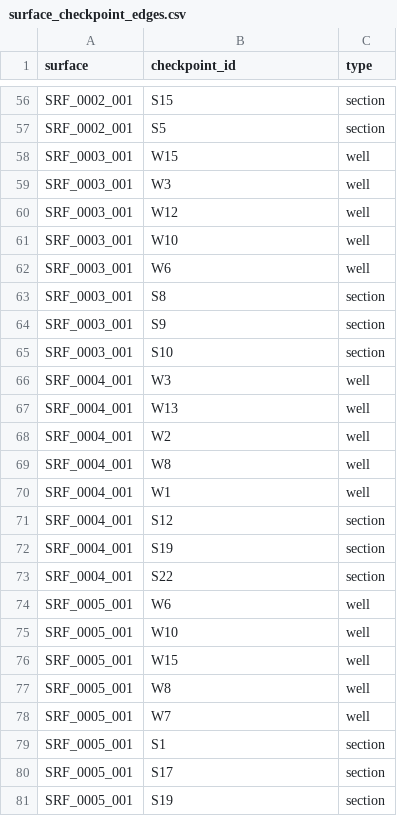
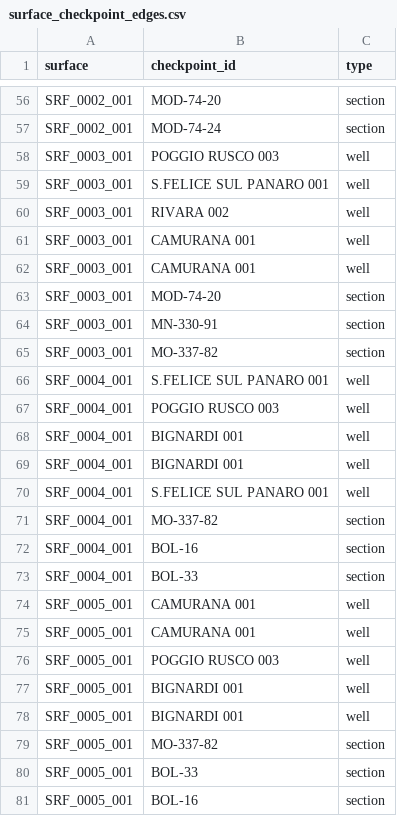
Before and after one commit to BaterHub/GeoSurface_Accuracy, a CSV file: working_files_folder/surface_checkpoint_edges.csv, drawn as a sheet; only a part is shown, gaps mark what is left out; the diff covers the shown part only; the diff names each change by its address in the sheet, - before the commit and + after, or states it on an @@ line.

Commit message:
Hide checkpoint plots in IDW map and update mapping files

```diff
--- a/working_files_folder/surface_checkpoint_edges.csv
+++ b/working_files_folder/surface_checkpoint_edges.csv
-B56 (checkpoint_id): S15
+B56 (checkpoint_id): MOD-74-20
-B57 (checkpoint_id): S5
+B57 (checkpoint_id): MOD-74-24
-B58 (checkpoint_id): W15
+B58 (checkpoint_id): POGGIO RUSCO 003
-B59 (checkpoint_id): W3
+B59 (checkpoint_id): S.FELICE SUL PANARO 001
-B60 (checkpoint_id): W12
+B60 (checkpoint_id): RIVARA 002
-B61 (checkpoint_id): W10
+B61 (checkpoint_id): CAMURANA 001
-B62 (checkpoint_id): W6
+B62 (checkpoint_id): CAMURANA 001
-B63 (checkpoint_id): S8
+B63 (checkpoint_id): MOD-74-20
-B64 (checkpoint_id): S9
+B64 (checkpoint_id): MN-330-91
-B65 (checkpoint_id): S10
+B65 (checkpoint_id): MO-337-82
-B66 (checkpoint_id): W3
+B66 (checkpoint_id): S.FELICE SUL PANARO 001
-B67 (checkpoint_id): W13
+B67 (checkpoint_id): POGGIO RUSCO 003
-B68 (checkpoint_id): W2
+B68 (checkpoint_id): BIGNARDI 001
-B69 (checkpoint_id): W8
+B69 (checkpoint_id): BIGNARDI 001
-B70 (checkpoint_id): W1
+B70 (checkpoint_id): S.FELICE SUL PANARO 001
-B71 (checkpoint_id): S12
+B71 (checkpoint_id): MO-337-82
-B72 (checkpoint_id): S19
+B72 (checkpoint_id): BOL-16
-B73 (checkpoint_id): S22
+B73 (checkpoint_id): BOL-33
-B74 (checkpoint_id): W6
+B74 (checkpoint_id): CAMURANA 001
-B75 (checkpoint_id): W10
+B75 (checkpoint_id): CAMURANA 001
-B76 (checkpoint_id): W15
+B76 (checkpoint_id): POGGIO RUSCO 003
-B77 (checkpoint_id): W8
+B77 (checkpoint_id): BIGNARDI 001
-B78 (checkpoint_id): W7
+B78 (checkpoint_id): BIGNARDI 001
-B79 (checkpoint_id): S1
+B79 (checkpoint_id): MO-337-82
-B80 (checkpoint_id): S17
+B80 (checkpoint_id): BOL-33
-B81 (checkpoint_id): S19
+B81 (checkpoint_id): BOL-16
```
Also changed, not shown: 54 edited cells elsewhere in this file, 2 other files.
